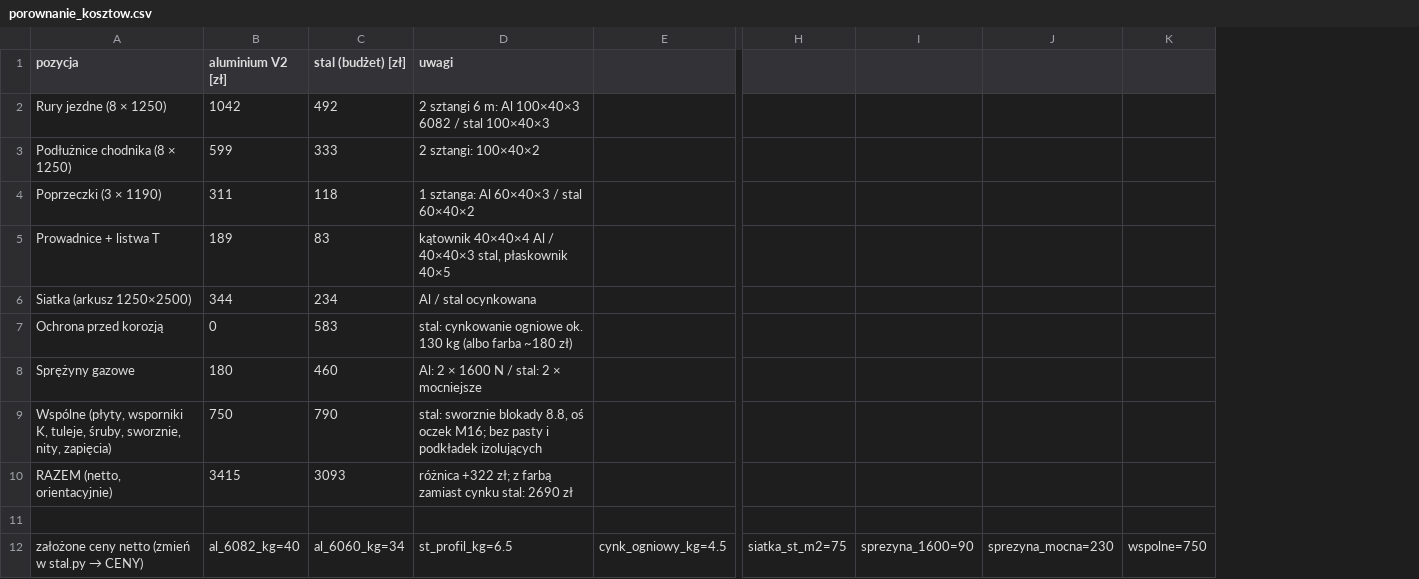
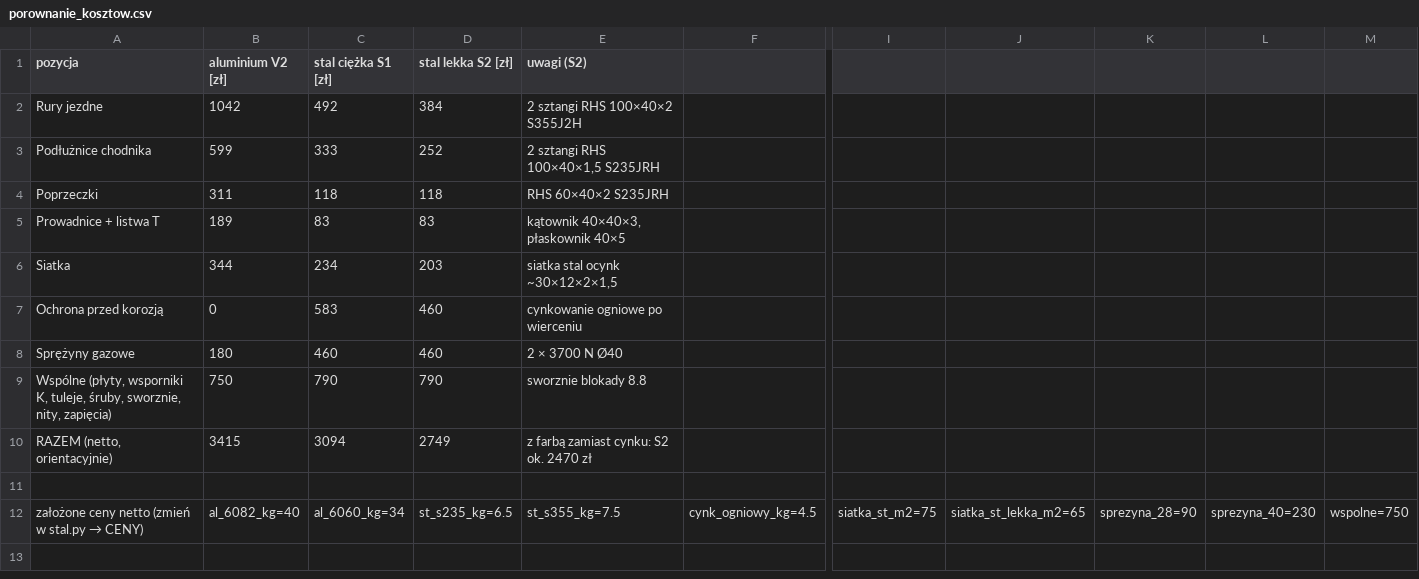
Before and after one commit to krzoskarol-beep/FDSFWDSFASD, a CSV file: trap_uproszczony/porownanie_kosztow.csv, drawn as a sheet; only a part is shown, gaps mark what is left out; removed rows and columns are numbered as before the commit, all else as after; the diff names each change by its address in the sheet, - before the commit and + after, or states it on an @@ line.

```diff
--- a/trap_uproszczony/porownanie_kosztow.csv
+++ b/trap_uproszczony/porownanie_kosztow.csv
-column D (uwagi), rows 2-12: 2 sztangi 6 m: Al 100×40×3 6082 / stal 100×40×3 | 2 sztangi: 100×40×2 | 1 sztanga: Al 60×40×3 / stal 60×40×2 | kątownik 40×40×4 Al / 40×40×3 stal, płaskownik 40×5 | Al / stal ocynkowana | stal: cynkowanie ogniowe ok. 130 kg (albo farba ~180 zł) | Al: 2 × 1600 N / stal: 2 × mocniejsze | stal: sworznie blokady 8.8, oś oczek M16; bez pasty i podkładek izolujących | różnica +322 zł; z farbą zamiast cynku stal: 2690 zł |  | st_profil_kg=6.5
+column D (stal lekka S2 [zł]), rows 2-12: 384 | 252 | 118 | 83 | 203 | 460 | 460 | 790 | 2749 |  | st_s235_kg=6.5
+column E (uwagi (S2)), rows 2-12: 2 sztangi RHS 100×40×2 S355J2H | 2 sztangi RHS 100×40×1,5 S235JRH | RHS 60×40×2 S235JRH | kątownik 40×40×3, płaskownik 40×5 | siatka stal ocynk ~30×12×2×1,5 | cynkowanie ogniowe po wierceniu | 2 × 3700 N Ø40 | sworznie blokady 8.8 | z farbą zamiast cynku: S2 ok. 2470 zł |  | st_s355_kg=7.5
-column I, row 12: sprezyna_1600=90
-column J, row 12: sprezyna_mocna=230
+column J, row 12: siatka_st_lekka_m2=65
+column K, row 12: sprezyna_28=90
+column L, row 12: sprezyna_40=230
-C1: stal (budżet) [zł]
+C1: stal ciężka S1 [zł]
-A2 (pozycja): Rury jezdne (8 × 1250)
+A2 (pozycja): Rury jezdne
-A3 (pozycja): Podłużnice chodnika (8 × 1250)
+A3 (pozycja): Podłużnice chodnika
-A4 (pozycja): Poprzeczki (3 × 1190)
+A4 (pozycja): Poprzeczki
-A6 (pozycja): Siatka (arkusz 1250×2500)
+A6 (pozycja): Siatka
-C10 (stal ciężka S1 [zł]): 3093
+C10 (stal ciężka S1 [zł]): 3094
```
Also changed, not shown: trap_uproszczony/stal_lista_zakupow.csv, trap_uproszczony/stal_obliczenia.csv, 6 other files.
